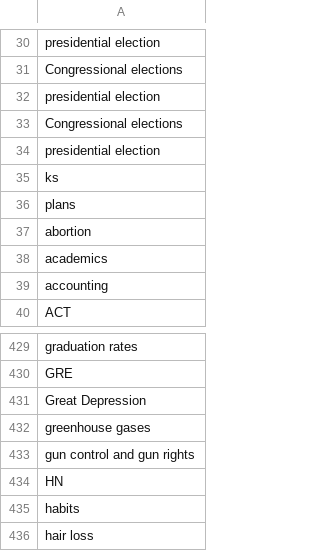
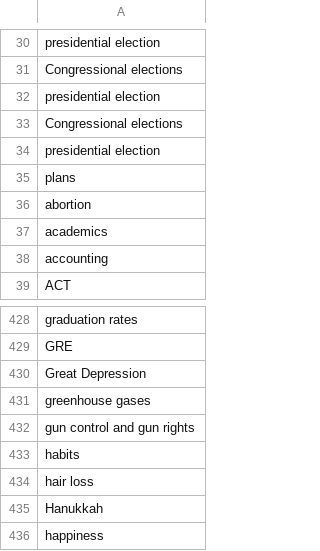
Before and after one commit to shobhitgupta01/angelhack_2019, a CSV file: list_of_topics.csv, drawn as a sheet; only a part is shown, gaps mark what is left out; the shorter side is filled out with more unchanged rows; the diff names each change by its address in the sheet, - before the commit and + after, or states it on an @@ line.

Commit message:
added the ipython file to generate list of topics

```diff
--- a/list_of_topics.csv
+++ b/list_of_topics.csv
-row 35: ks
-row 434: HN
```
Also changed, not shown: 2 other files.
